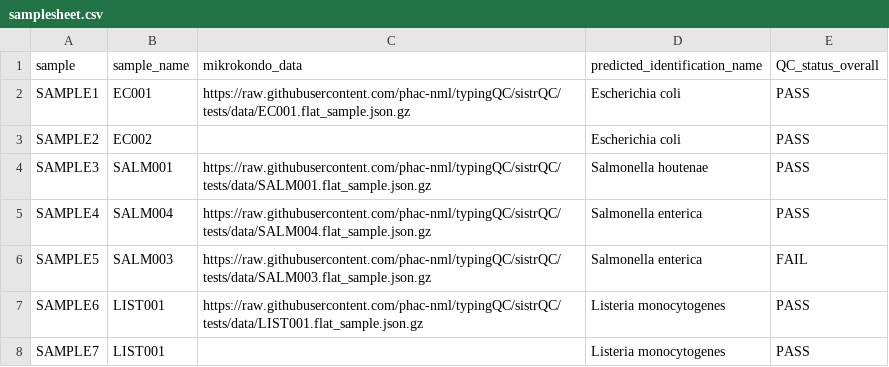
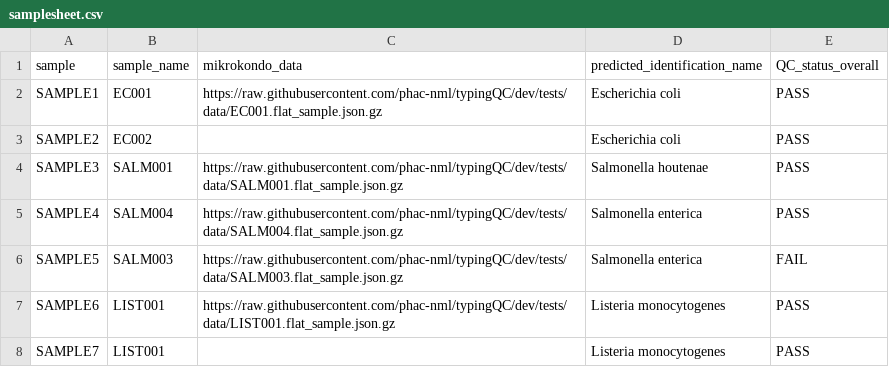
Before and after one commit to phac-nml/typingQC, a CSV file: assets/samplesheet.csv, drawn as a sheet.

Commit message:
Update main.nf.test and test data (including paths)

```diff
--- a/assets/samplesheet.csv
+++ b/assets/samplesheet.csv
@@ -1,8 +1,8 @@
 sample,sample_name,mikrokondo_data,predicted_identification_name,QC_status_overall
-SAMPLE1,EC001,https://raw.githubusercontent.com/phac-nml/typingQC/sistrQC/tests/data/EC001.flat_sample.json.gz,Escherichia coli,PASS
+SAMPLE1,EC001,https://raw.githubusercontent.com/phac-nml/typingQC/dev/tests/data/EC001.flat_sample.json.gz,Escherichia coli,PASS
 SAMPLE2,EC002,,Escherichia coli,PASS
-SAMPLE3,SALM001,https://raw.githubusercontent.com/phac-nml/typingQC/sistrQC/tests/data/SALM001.flat_sample.json.gz,Salmonella houtenae,PASS
-SAMPLE4,SALM004,https://raw.githubusercontent.com/phac-nml/typingQC/sistrQC/tests/data/SALM004.flat_sample.json.gz,Salmonella enterica,PASS
-SAMPLE5,SALM003,https://raw.githubusercontent.com/phac-nml/typingQC/sistrQC/tests/data/SALM003.flat_sample.json.gz,Salmonella enterica,FAIL
-SAMPLE6,LIST001,https://raw.githubusercontent.com/phac-nml/typingQC/sistrQC/tests/data/LIST001.flat_sample.json.gz,Listeria monocytogenes,PASS
+SAMPLE3,SALM001,https://raw.githubusercontent.com/phac-nml/typingQC/dev/tests/data/SALM001.flat_sample.json.gz,Salmonella houtenae,PASS
+SAMPLE4,SALM004,https://raw.githubusercontent.com/phac-nml/typingQC/dev/tests/data/SALM004.flat_sample.json.gz,Salmonella enterica,PASS
+SAMPLE5,SALM003,https://raw.githubusercontent.com/phac-nml/typingQC/dev/tests/data/SALM003.flat_sample.json.gz,Salmonella enterica,FAIL
+SAMPLE6,LIST001,https://raw.githubusercontent.com/phac-nml/typingQC/dev/tests/data/LIST001.flat_sample.json.gz,Listeria monocytogenes,PASS
 SAMPLE7,LIST001,,Listeria monocytogenes,PASS
```
Also changed, not shown: 8 other files.
